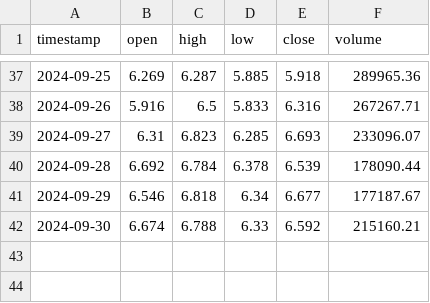
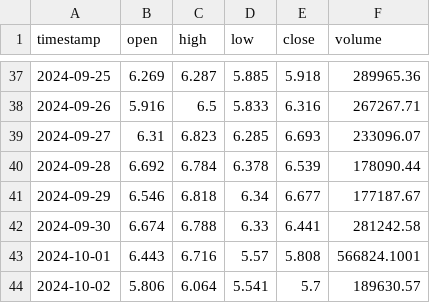
Before and after one commit to Visyntro/cryptotracker, a CSV file: crypto_data/RENDER_ohlcv.csv, drawn as a sheet; only a part is shown, gaps mark what is left out.

```diff
--- a/crypto_data/RENDER_ohlcv.csv
+++ b/crypto_data/RENDER_ohlcv.csv
@@ -41,2 +41,4 @@ timestamp,open,high,low,close,volume
 2024-09-29,6.546,6.818,6.34,6.677,177187.67
-2024-09-30,6.674,6.788,6.33,6.592,215160.21
+2024-09-30,6.674,6.788,6.33,6.441,281242.58
+2024-10-01,6.443,6.716,5.57,5.808,566824.1001
+2024-10-02,5.806,6.064,5.541,5.7,189630.57
```
Also changed, not shown: coinmarketcap.csv, crypto_data/ADA_ohlcv.csv, 45 other files.
